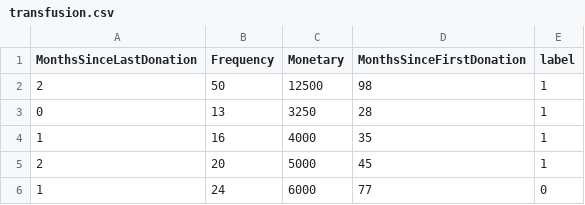
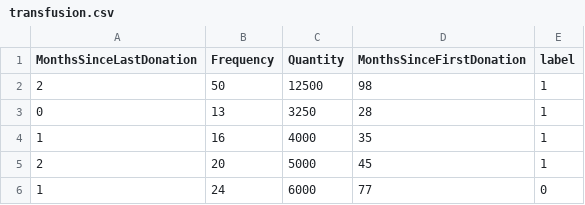
Before and after one commit to gmichelassi/InteligencialArticial-ACH2016, a CSV file: blood-transfusion/transfusion.csv, drawn as a sheet; only a part is shown.

```diff
--- a/blood-transfusion/transfusion.csv
+++ b/blood-transfusion/transfusion.csv
@@ -1,2 +1,2 @@
-MonthsSinceLastDonation,Frequency,Monetary,MonthsSinceFirstDonation,label
+MonthsSinceLastDonation,Frequency,Quantity,MonthsSinceFirstDonation,label
 2,50,12500,98,1
```
Also changed, not shown: 1 other file.
